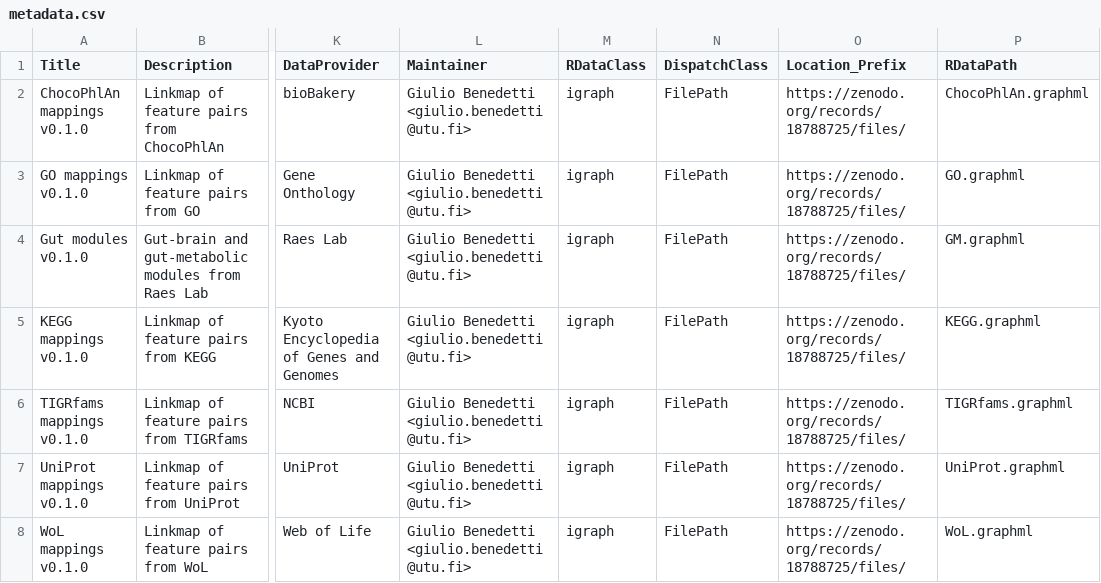
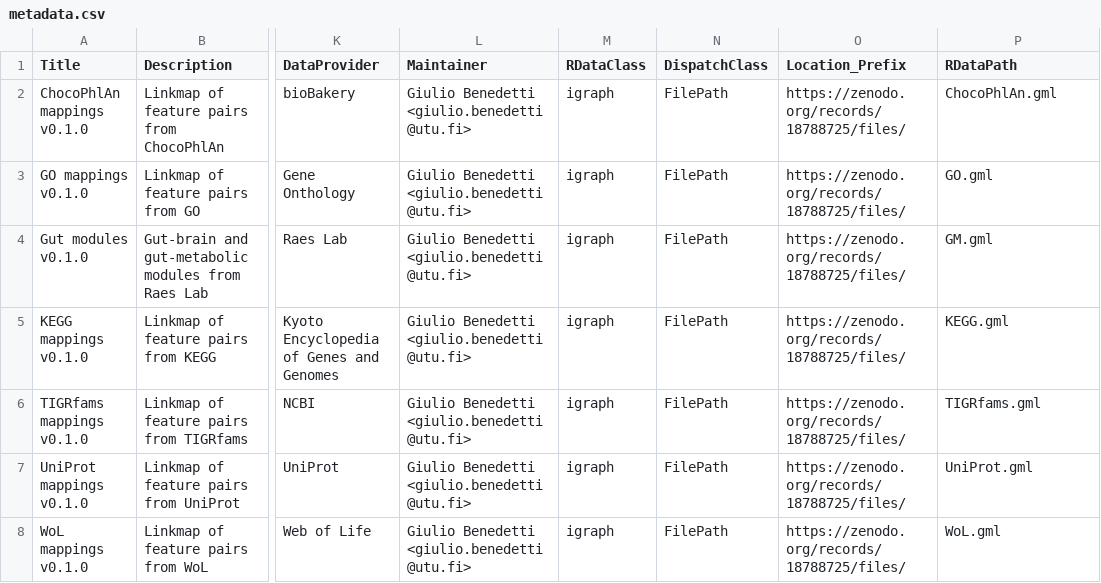
Before and after one commit to Minotau-R/ariadne.db, a CSV file: inst/extdata/metadata.csv, drawn as a sheet; only a part is shown, gaps mark what is left out; the diff names each change by its address in the sheet, - before the commit and + after, or states it on an @@ line.

```diff
--- a/inst/extdata/metadata.csv
+++ b/inst/extdata/metadata.csv
-P2 (RDataPath): ChocoPhlAn.graphml
+P2 (RDataPath): ChocoPhlAn.gml
-P3 (RDataPath): GO.graphml
+P3 (RDataPath): GO.gml
-P4 (RDataPath): GM.graphml
+P4 (RDataPath): GM.gml
-P5 (RDataPath): KEGG.graphml
+P5 (RDataPath): KEGG.gml
-P6 (RDataPath): TIGRfams.graphml
+P6 (RDataPath): TIGRfams.gml
-P7 (RDataPath): UniProt.graphml
+P7 (RDataPath): UniProt.gml
-P8 (RDataPath): WoL.graphml
+P8 (RDataPath): WoL.gml
```
Also changed, not shown: 10 other files.
